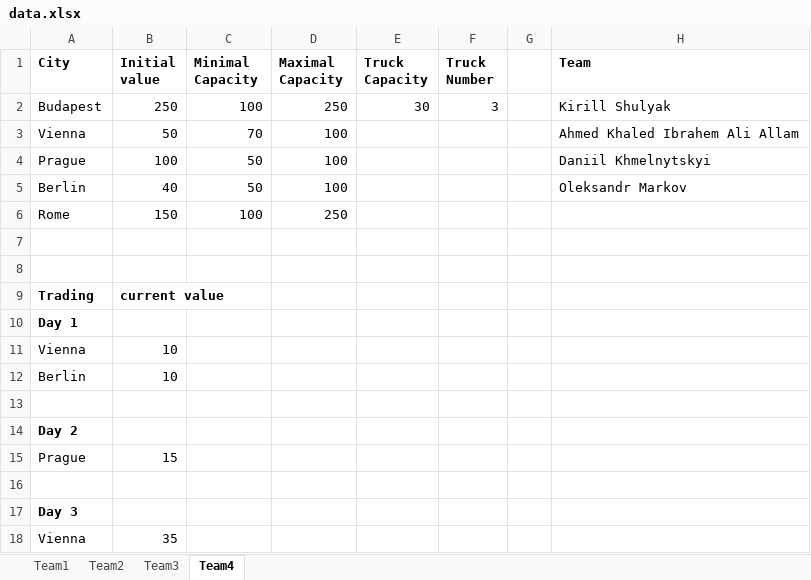
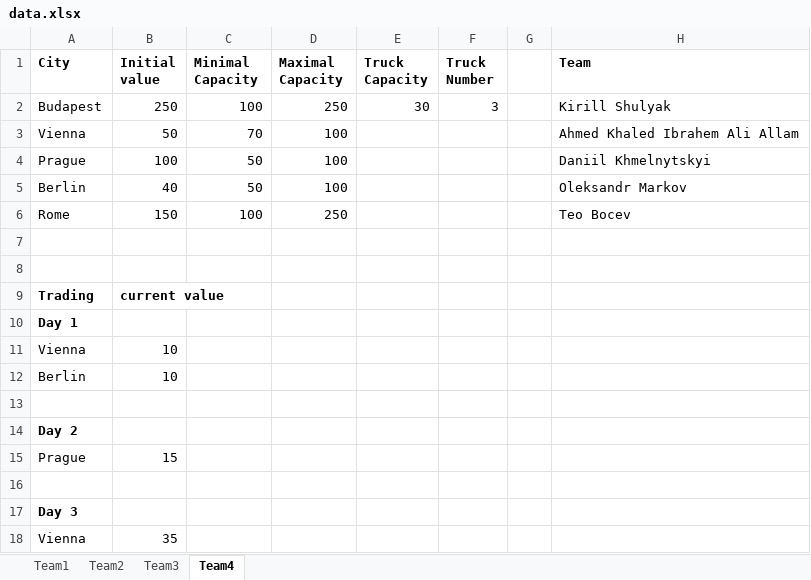
Before and after one commit to EvgenyLeonov/SymbolicComputation2404, an Excel workbook: clojure-projects/src/ica/data.xlsx, sheet Team4, drawn as a sheet; values as stored, in another font and other column widths than the file's, no borders; the diff names each change by its address in the sheet, - before the commit and + after, or states it on an @@ line.

Commit message:
Update data.xlsx

```diff
--- a/clojure-projects/src/ica/data.xlsx (sheet Team4)
+++ b/clojure-projects/src/ica/data.xlsx (sheet Team4)
-H6 (Team): (empty)
+H6 (Team): Teo Bocev
```
Also changed, not shown: sheet Team3.
